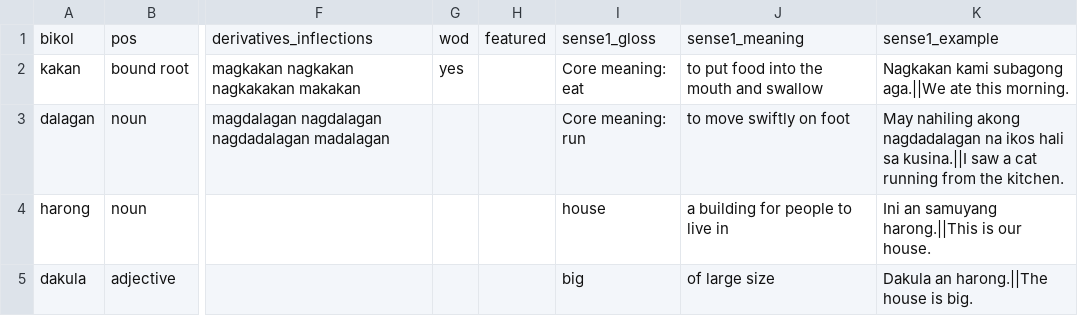
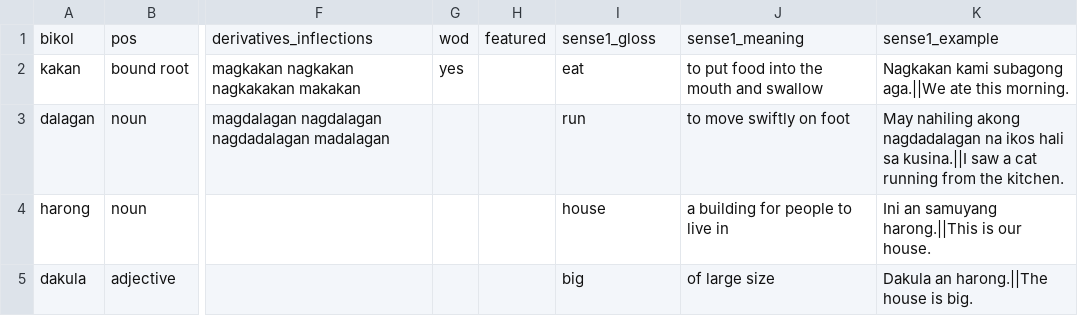
Before and after one commit to jusanmisolas/bikol-dictionary, a CSV file: bikol_to_english.csv, drawn as a sheet; only a part is shown, gaps mark what is left out; the diff names each change by its address in the sheet, - before the commit and + after, or states it on an @@ line.

Commit message:
Update bikol_to_english.csv

```diff
--- a/bikol_to_english.csv
+++ b/bikol_to_english.csv
-I2: Core meaning: eat
+I2: eat
-I3: Core meaning: run
+I3: run
```
